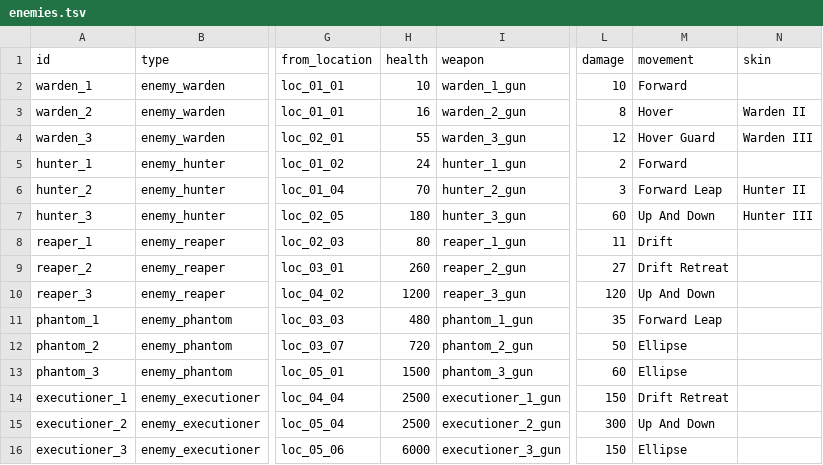
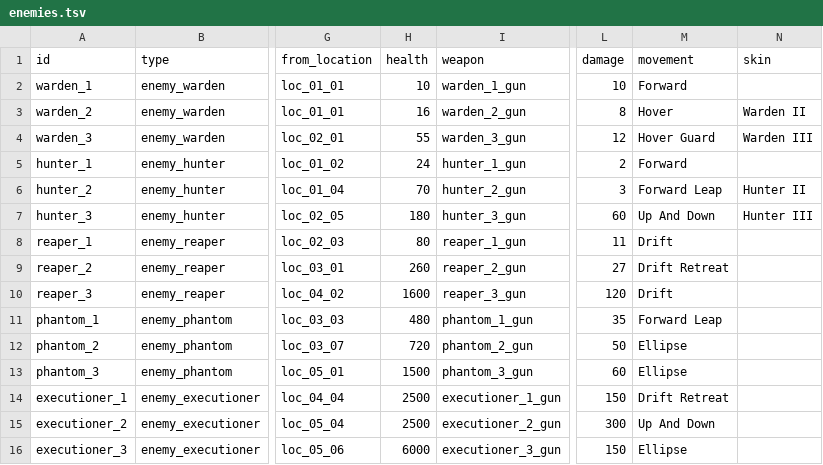
Before and after one commit to BarVit/UnityHomeWorks, a TSV file: Flappy Terminator/Assets/Data/Tables/enemies.tsv, drawn as a sheet; only a part is shown, gaps mark what is left out; the diff names each change by its address in the sheet, - before the commit and + after, or states it on an @@ line.

```diff
--- a/Flappy Terminator/Assets/Data/Tables/enemies.tsv
+++ b/Flappy Terminator/Assets/Data/Tables/enemies.tsv
-H10 (health): 1200
+H10 (health): 1600
-M10 (movement): Up And Down
+M10 (movement): Drift
```
Also changed, not shown: Flappy Terminator/Assets/Data/Tables/weapons.tsv, 2 other files.
